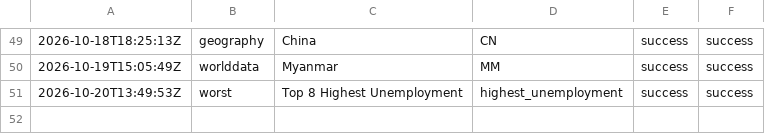
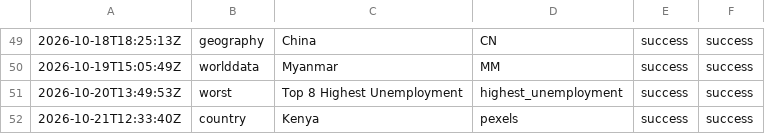
Before and after one commit to oceanfarm1992-design/Countries-Video-Flows, a CSV file: logs/history_rotating.csv, drawn as a sheet; only a part is shown, gaps mark what is left out; the diff names each change by its address in the sheet, - before the commit and + after, or states it on an @@ line.

```diff
--- a/logs/history_rotating.csv
+++ b/logs/history_rotating.csv
+row 52: 2026-10-21T12:33:40Z | country | Kenya | pexels | success | success
```
